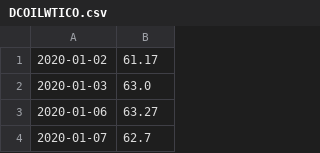
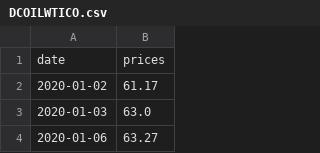
Before and after one commit to grayusan/data_analysis_econ_project, a CSV file: DCOILWTICO.csv, drawn as a sheet; only a part is shown; the shorter side is filled out with more unchanged rows; the diff names each change by its address in the sheet, - before the commit and + after, or states it on an @@ line.

Commit message:
merged datasets

```diff
--- a/DCOILWTICO.csv
+++ b/DCOILWTICO.csv
+row 1: date | prices
```
Also changed, not shown: 1 other file.
